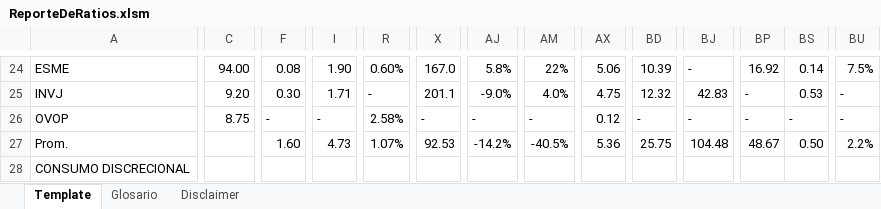
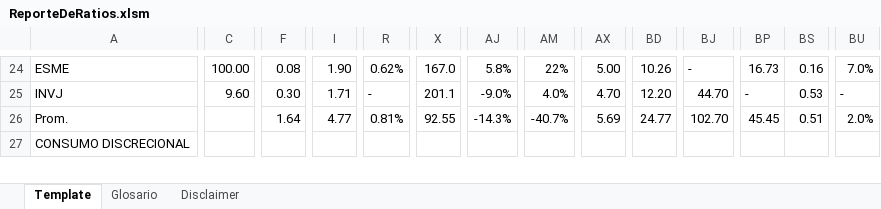
Before and after one commit to invertironlineargentina/APISamples, an Excel workbook: excel/ReporteDeRatios.xlsm, sheet Template, drawn as a sheet; only a part is shown, gaps mark what is left out; values as stored, in another font and other column widths than the file's, no cell formats; charts and pictures not drawn; removed rows and columns are numbered as before the commit, all else as after; rows hold the shown columns only; the diff covers the shown part only; the diff names each change by its address in the sheet, - before the commit and + after, or states it on an @@ line.

```diff
--- a/excel/ReporteDeRatios.xlsm (sheet Template)
+++ b/excel/ReporteDeRatios.xlsm (sheet Template)
-C24: 94.00
+C24: 100.00
-R24: 0.60%
+R24: 0.62%
-AX24: 5.06
+AX24: 5.00
-BD24: 10.39
+BD24: 10.26
-BP24: 16.92
+BP24: 16.73
-BS24: 0.14
+BS24: 0.16
-BU24: 7.5%
+BU24: 7.0%
-C25: 9.20
+C25: 9.60
-AX25: 4.75
+AX25: 4.70
-BD25: 12.32
+BD25: 12.20
-BJ25: 42.83
+BJ25: 44.70
-row 26: OVOP | 8.75 | - | - | 2.58% | - | - | - | 0.12 | - | - | - | - | -
-F26: 1.60
+F26: 1.64
-I26: 4.73
+I26: 4.77
-R26: 1.07%
+R26: 0.81%
-X26: 92.53
+X26: 92.55
-AJ26: -14.2%
+AJ26: -14.3%
-AM26: -40.5%
+AM26: -40.7%
-AX26: 5.36
+AX26: 5.69
-BD26: 25.75
+BD26: 24.77
-BJ26: 104.48
+BJ26: 102.70
-BP26: 48.67
+BP26: 45.45
-BS26: 0.50
+BS26: 0.51
-BU26: 2.2%
+BU26: 2.0%
```
Also changed, not shown: 19 added rows, 19 removed rows and 472 edited cells elsewhere in this sheet, cell formats.
